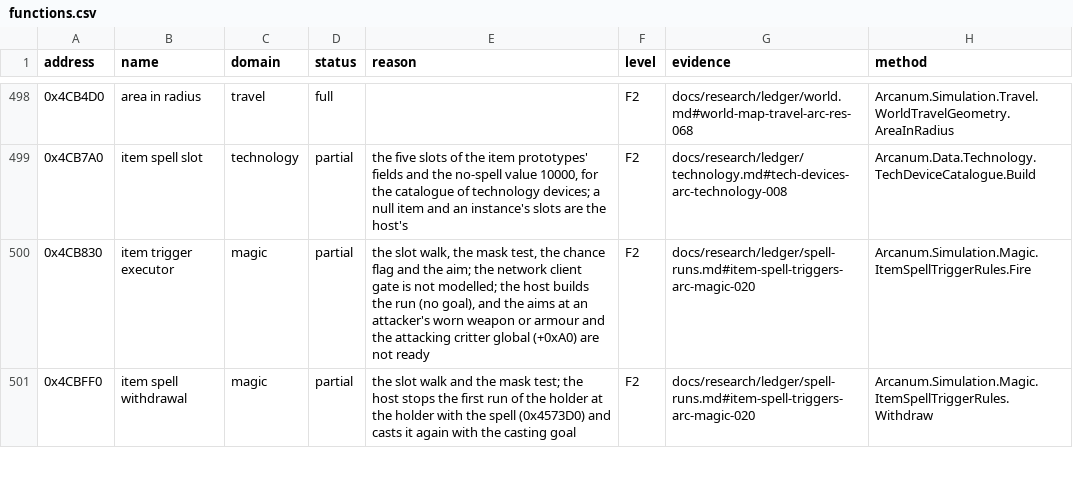
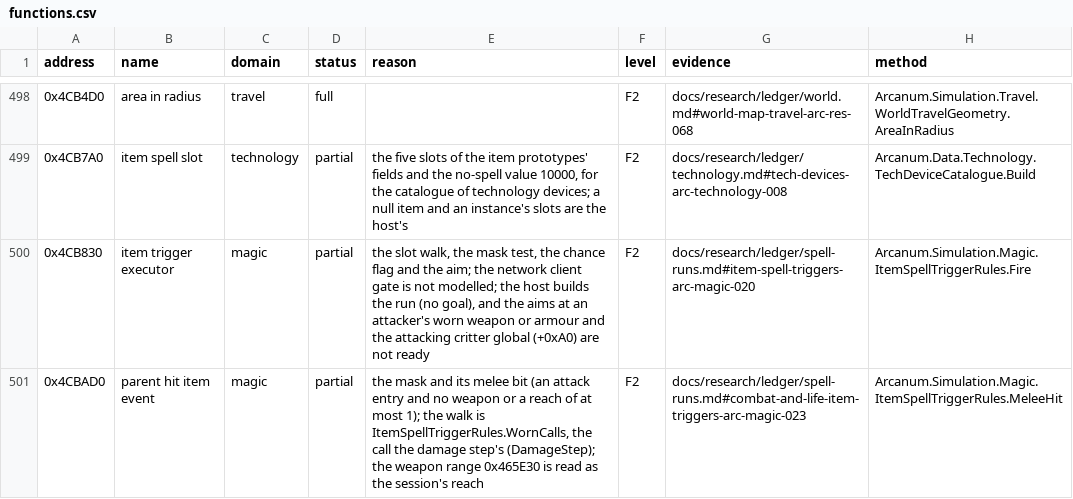
Before and after one commit to Simarglok/arcanum-steamwoven, a CSV file: docs/verification/functions.csv, drawn as a sheet; only a part is shown, gaps mark what is left out; the shorter side is filled out with more unchanged rows; the diff covers the shown part only.

```diff
--- a/docs/verification/functions.csv
+++ b/docs/verification/functions.csv
@@ -500 +500,2 @@ address,name,domain,status,reason,level,evidence,method
 0x4CB830,item trigger executor,magic,partial,"the slot walk, the mask test, the chance flag and the aim; the network client gate is not modelled; the host builds the run (no goal), and the aims at an attacker's worn weapon or armour and the attacking critter global (+0xA0) are not ready",F2,docs/research/ledger/spell-runs.md#item-spell-triggers-arc-magic-020,Arcanum.Simulation.Magic.ItemSpellTriggerRules.Fire
+0x4CBAD0,parent hit item event,magic,partial,"the mask and its melee bit (an attack entry and no weapon or a reach of at most 1); the walk is ItemSpellTriggerRules.WornCalls, the call the damage step's (DamageStep); the weapon range 0x465E30 is read as the session's reach",F2,docs/research/ledger/spell-runs.md#combat-and-life-item-triggers-arc-magic-023,Arcanum.Simulation.Magic.ItemSpellTriggerRules.MeleeHit
```
Also changed, not shown: 1 added row and 1 edited cell elsewhere in this file, 12 other files.
